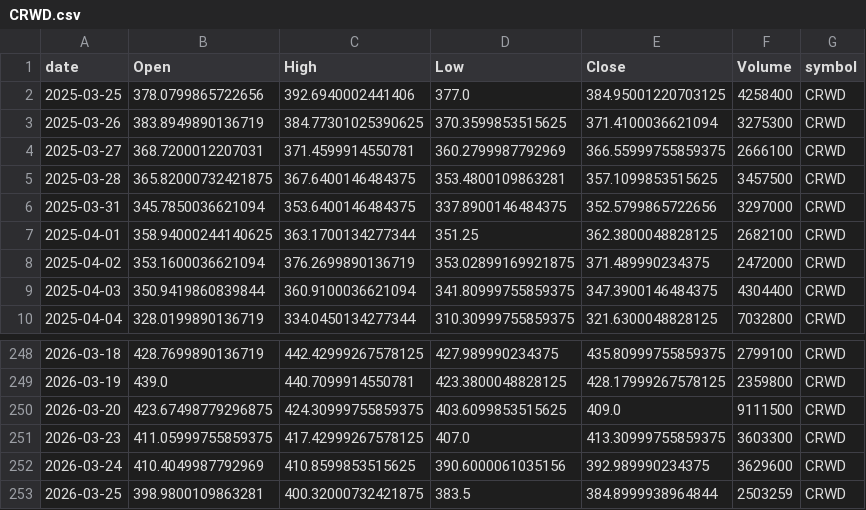
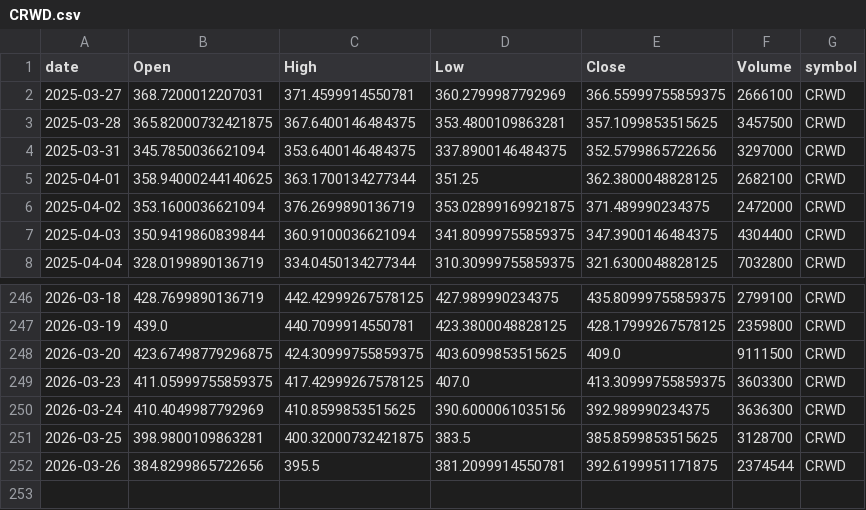
Before and after one commit to jauresfranck/pipeline_donnes-collectes_nettoye, a CSV file: data/CRWD.csv, drawn as a sheet; only a part is shown, gaps mark what is left out.

```diff
--- a/data/CRWD.csv
+++ b/data/CRWD.csv
@@ -1,4 +1,2 @@
 date,Open,High,Low,Close,Volume,symbol
-2025-03-25,378.0799865722656,392.6940002441406,377.0,384.95001220703125,4258400,CRWD
-2025-03-26,383.8949890136719,384.77301025390625,370.3599853515625,371.4100036621094,3275300,CRWD
 2025-03-27,368.7200012207031,371.4599914550781,360.2799987792969,366.55999755859375,2666100,CRWD
@@ -251,3 +249,4 @@ date,Open,High,Low,Close,Volume,symbol
 2026-03-23,411.05999755859375,417.42999267578125,407.0,413.30999755859375,3603300,CRWD
-2026-03-24,410.4049987792969,410.8599853515625,390.6000061035156,392.989990234375,3629600,CRWD
-2026-03-25,398.9800109863281,400.32000732421875,383.5,384.8999938964844,2503259,CRWD
+2026-03-24,410.4049987792969,410.8599853515625,390.6000061035156,392.989990234375,3636300,CRWD
+2026-03-25,398.9800109863281,400.32000732421875,383.5,385.8599853515625,3128700,CRWD
+2026-03-26,384.8299865722656,395.5,381.2099914550781,392.6199951171875,2374544,CRWD
```
Also changed, not shown: data/ALL_YFINANCE.csv, data/RIVN.csv, 23 other files.
